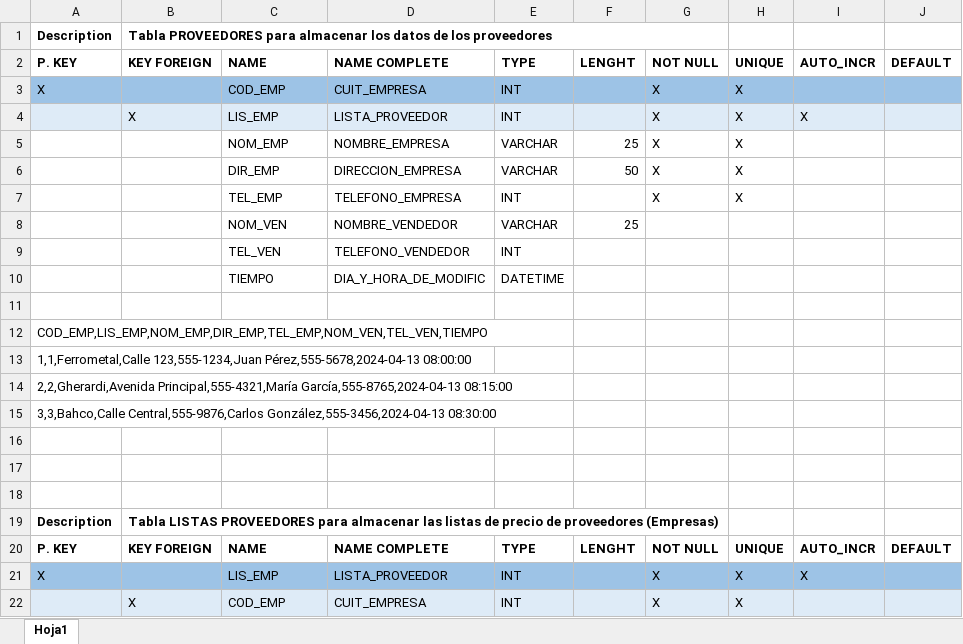
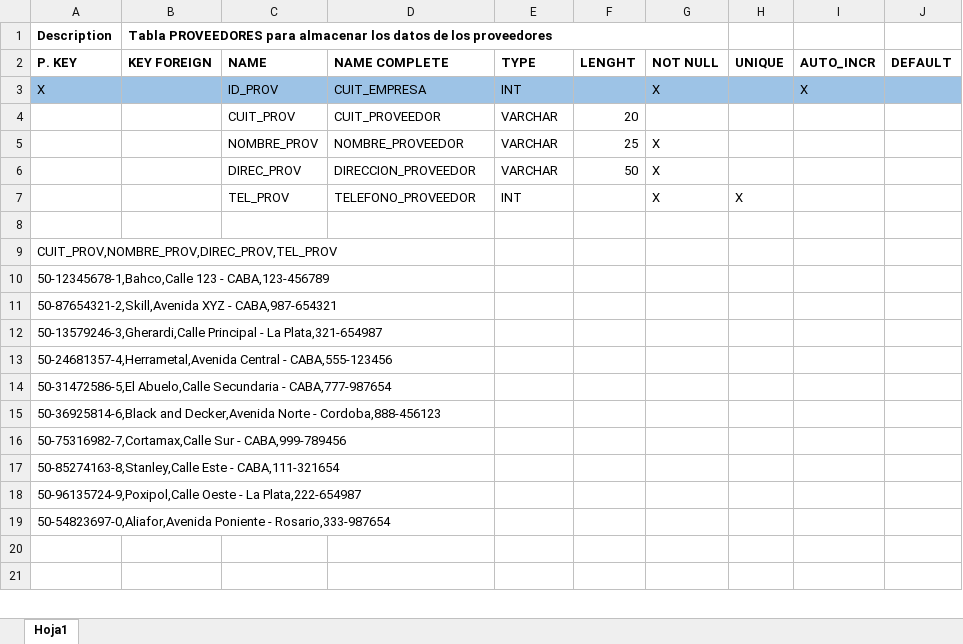
Before and after one commit to Marjean17/Ferreteria_Jeanneret, an Excel workbook: SQL tablas.xlsx, sheet Hoja1, drawn as a sheet; only a part is shown; the shorter side is filled out with more unchanged rows; values as stored, in another font and other column widths than the file's, no borders; charts and pictures not drawn; removed rows and columns are numbered as before the commit, all else as after; the diff covers the shown part only; the diff names each change by its address in the sheet, - before the commit and + after, or states it on an @@ line.

Commit message:
Add files via upload
Se reestructuró la base pasando de tener 11 tablas a tener 9 a fin de evitar duplicación de datos innecesarios como ser tener una tabla de listas de precios que pueden depender directamente de los proveedores o tener una tabla de descripción de productos y otra de productos únicos lo que se logró concatenando la tabla de productos con la de proveedores. Asimismo se incorporaron vistas, funciones, store procedures y trigers conforme lo requerido y se sumó una tabla de log a fin de implementar los triggers.

```diff
--- a/SQL tablas.xlsx (sheet Hoja1)
+++ b/SQL tablas.xlsx (sheet Hoja1)
-C3: COD_EMP
+C3: ID_PROV
-H3: X
+H3: (empty)
-I3: (empty)
+I3: X
-row 4:  | X | LIS_EMP | LISTA_PROVEEDOR | INT |  | X | X | X
+row 4:  |  | CUIT_PROV | CUIT_PROVEEDOR | VARCHAR | 20
-C5: NOM_EMP
+C5: NOMBRE_PROV
-D5: NOMBRE_EMPRESA
+D5: NOMBRE_PROVEEDOR
-H5:H6: X
+H5:H6: (empty)
-C6: DIR_EMP
+C6: DIREC_PROV
-D6: DIRECCION_EMPRESA
+D6: DIRECCION_PROVEEDOR
-C7: TEL_EMP
+C7: TEL_PROV
-D7: TELEFONO_EMPRESA
+D7: TELEFONO_PROVEEDOR
-row 8:  |  | NOM_VEN | NOMBRE_VENDEDOR | VARCHAR | 25
-row 9:  |  | TEL_VEN | TELEFONO_VENDEDOR | INT
-row 10:  |  | TIEMPO | DIA_Y_HORA_DE_MODIFIC | DATETIME
-A9: COD_EMP,LIS_EMP,NOM_EMP,DIR_EMP,TEL_EMP,NOM_VEN,TEL_VEN,TIEMPO
+A9: CUIT_PROV,NOMBRE_PROV,DIREC_PROV,TEL_PROV
-A10: 1,1,Ferrometal,Calle 123,555-1234,Juan Pérez,555-5678,2024-04-13 08:00:00
+A10: 50-12345678-1,Bahco,Calle 123 - CABA,123-456789
-A11: 2,2,Gherardi,Avenida Principal,555-4321,María García,555-8765,2024-04-13 08:15:00
+A11: 50-87654321-2,Skill,Avenida XYZ - CABA,987-654321
-A12: 3,3,Bahco,Calle Central,555-9876,Carlos González,555-3456,2024-04-13 08:30:00
+A12: 50-13579246-3,Gherardi,Calle Principal - La Plata,321-654987
+row 13: 50-24681357-4,Herrametal,Avenida Central - CABA,555-123456
+row 14: 50-31472586-5,El Abuelo,Calle Secundaria - CABA,777-987654
+row 15: 50-36925814-6,Black and Decker,Avenida Norte - Cordoba,888-456123
+row 16: 50-75316982-7,Cortamax,Calle Sur - CABA,999-789456
+row 17: 50-85274163-8,Stanley,Calle Este - CABA,111-321654
+row 18: 50-96135724-9,Poxipol,Calle Oeste - La Plata,222-654987
+row 19: 50-54823697-0,Aliafor,Avenida Poniente - Rosario,333-987654
-row 17: (empty)
-row 18: (empty)
-row 19: Description | Tabla LISTAS PROVEEDORES para almacenar las listas de precio de proveedores (Empresas)
-row 20: P. KEY | KEY FOREIGN | NAME | NAME COMPLETE | TYPE | LENGHT | NOT NULL | UNIQUE | AUTO_INCR | DEFAULT
-row 21: X |  | LIS_EMP | LISTA_PROVEEDOR | INT |  | X | X | X
-row 22:  | X | COD_EMP | CUIT_EMPRESA | INT |  | X | X
```
Also changed, not shown: 26 added rows, 215 removed rows, 142 edited cells, cell formats and merged cells elsewhere in this sheet, charts or pictures, 11 other files.
